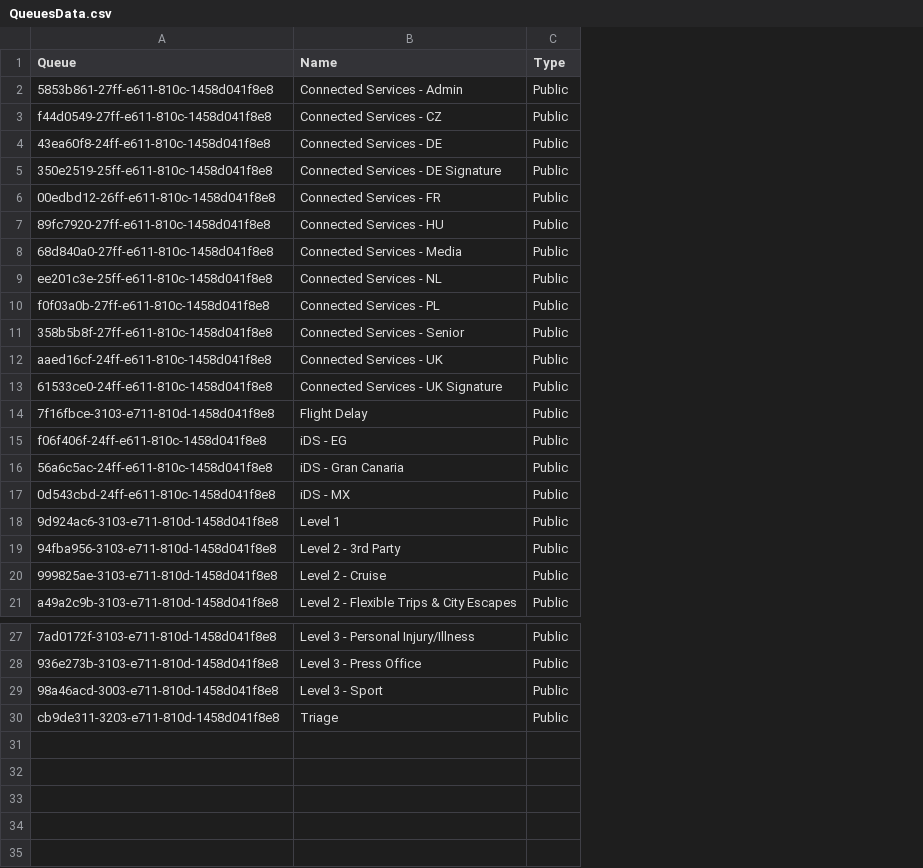
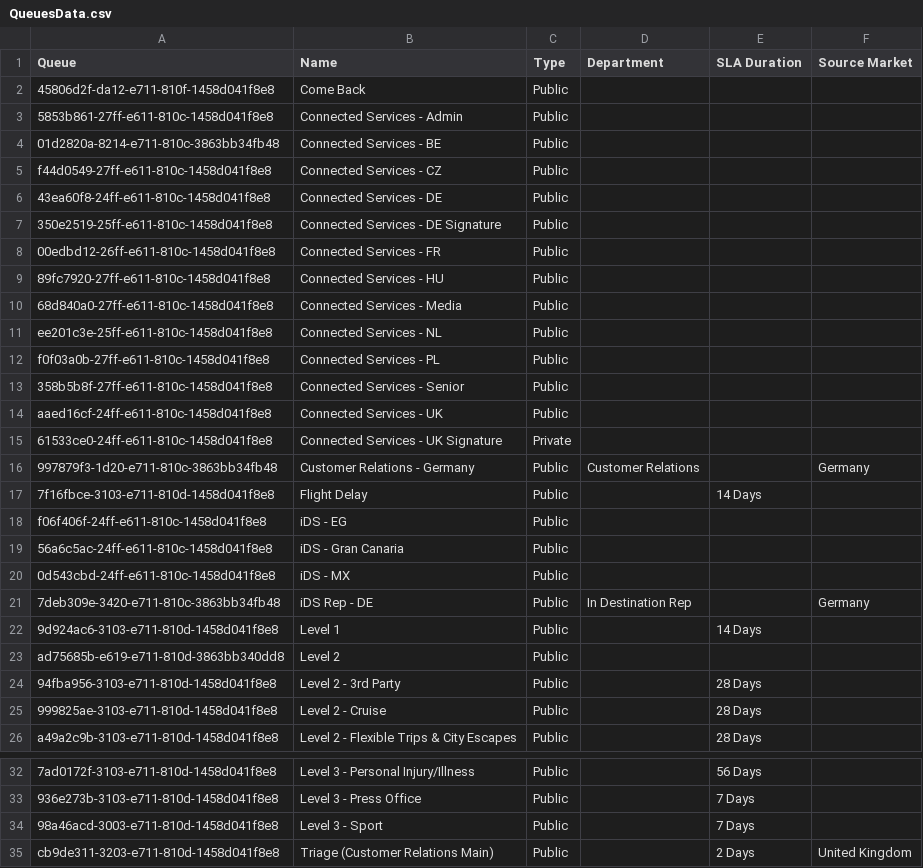
Before and after one commit to HansRoelants1979/msd-online-solution3, a CSV file: trunk/Main/Source/Tc.Crm.PackageDeployer/PkgFolder/QueuesData.csv, drawn as a sheet; only a part is shown, gaps mark what is left out; addresses are those after the commit; the diff names each change by its address in the sheet, - before the commit and + after, or states it on an @@ line.

Commit message:
Ref Data : ML Source controlNot a built component

```diff
--- a/trunk/Main/Source/Tc.Crm.PackageDeployer/PkgFolder/QueuesData.csv
+++ b/trunk/Main/Source/Tc.Crm.PackageDeployer/PkgFolder/QueuesData.csv
+column D (Department), empty
+column E (SLA Duration), row 17: 14 Days; row 22: 14 Days; rows 24-26: all 28 Days; rows 32-35: 56 Days | 7 Days | 7 Days | 2 Days
+column F (Source Market), row 35: United Kingdom
+row 2: 45806d2f-da12-e711-810f-1458d041f8e8 | Come Back | Public
+row 4: 01d2820a-8214-e711-810c-3863bb34fb48 | Connected Services - BE | Public
-C15 (Type): Public
+C15 (Type): Private
+row 16: 997879f3-1d20-e711-810c-3863bb34fb48 | Customer Relations - Germany | Public | Customer Relations |  | Germany
+row 21: 7deb309e-3420-e711-810c-3863bb34fb48 | iDS Rep - DE | Public | In Destination Rep |  | Germany
+row 23: ad75685b-e619-e711-810d-3863bb340dd8 | Level 2 | Public
-B35 (Name): Triage
+B35 (Name): Triage (Customer Relations Main)
```
